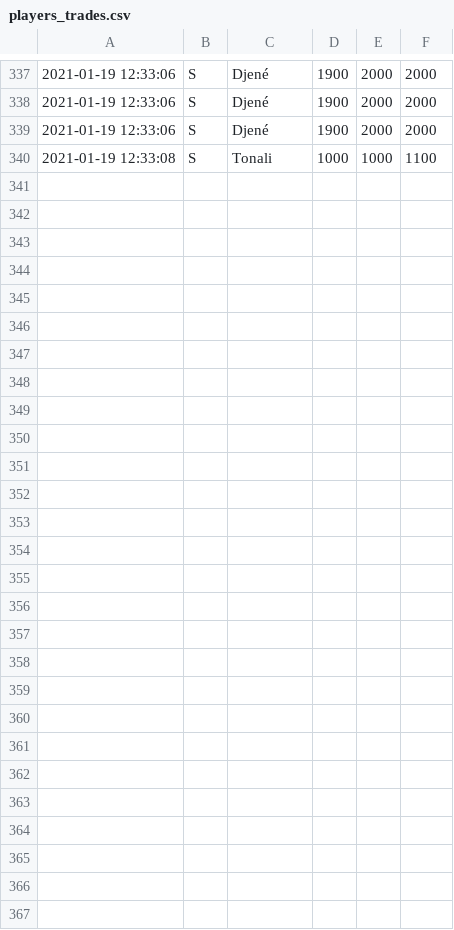
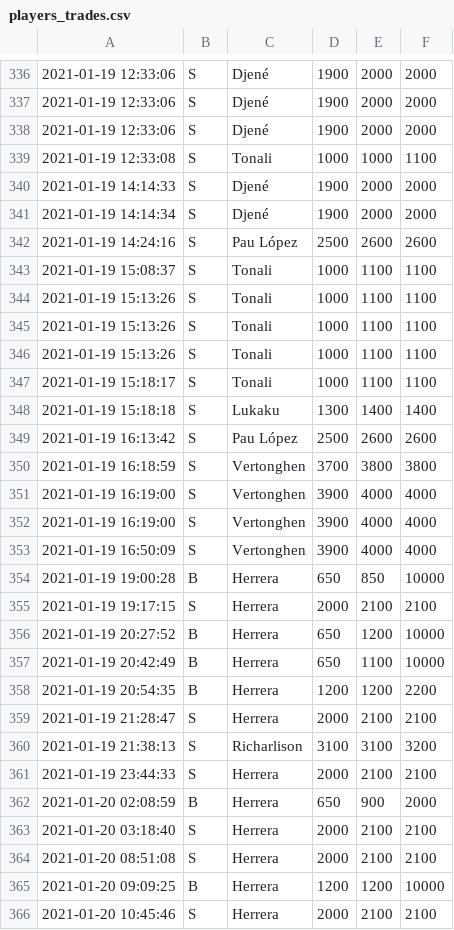
Before and after one commit to abacha/fifa_autotrader, a CSV file: players_trades.csv, drawn as a sheet; only a part is shown, gaps mark what is left out; the diff covers the shown part only.

```diff
--- a/players_trades.csv
+++ b/players_trades.csv
@@ -340 +339,28 @@
 2021-01-19 12:33:08,S,Tonali,1000,1000,1100
+2021-01-19 14:14:33,S,Djené,1900,2000,2000
+2021-01-19 14:14:34,S,Djené,1900,2000,2000
+2021-01-19 14:24:16,S,Pau López,2500,2600,2600
+2021-01-19 15:08:37,S,Tonali,1000,1100,1100
+2021-01-19 15:13:26,S,Tonali,1000,1100,1100
+2021-01-19 15:13:26,S,Tonali,1000,1100,1100
+2021-01-19 15:13:26,S,Tonali,1000,1100,1100
+2021-01-19 15:18:17,S,Tonali,1000,1100,1100
+2021-01-19 15:18:18,S,Lukaku,1300,1400,1400
+2021-01-19 16:13:42,S,Pau López,2500,2600,2600
+2021-01-19 16:18:59,S,Vertonghen,3700,3800,3800
+2021-01-19 16:19:00,S,Vertonghen,3900,4000,4000
+2021-01-19 16:19:00,S,Vertonghen,3900,4000,4000
+2021-01-19 16:50:09,S,Vertonghen,3900,4000,4000
+2021-01-19 19:00:28,B,Herrera,650,850,10000
+2021-01-19 19:17:15,S,Herrera,2000,2100,2100
+2021-01-19 20:27:52,B,Herrera,650,1200,10000
+2021-01-19 20:42:49,B,Herrera,650,1100,10000
+2021-01-19 20:54:35,B,Herrera,1200,1200,2200
+2021-01-19 21:28:47,S,Herrera,2000,2100,2100
+2021-01-19 21:38:13,S,Richarlison,3100,3100,3200
+2021-01-19 23:44:33,S,Herrera,2000,2100,2100
+2021-01-20 02:08:59,B,Herrera,650,900,2000
+2021-01-20 03:18:40,S,Herrera,2000,2100,2100
+2021-01-20 08:51:08,S,Herrera,2000,2100,2100
+2021-01-20 09:09:25,B,Herrera,1200,1200,10000
+2021-01-20 10:45:46,S,Herrera,2000,2100,2100
```
Also changed, not shown: 1 removed row elsewhere in this file, players_buy.csv, 9 other files.
